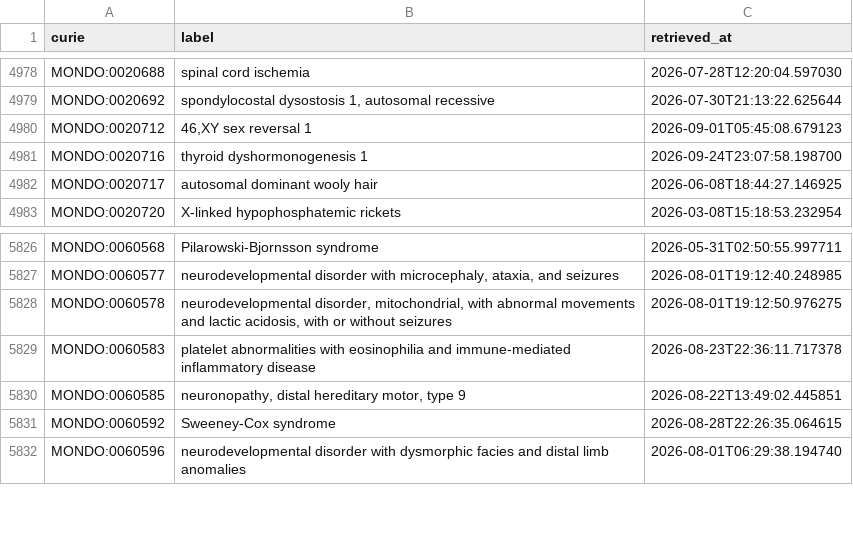
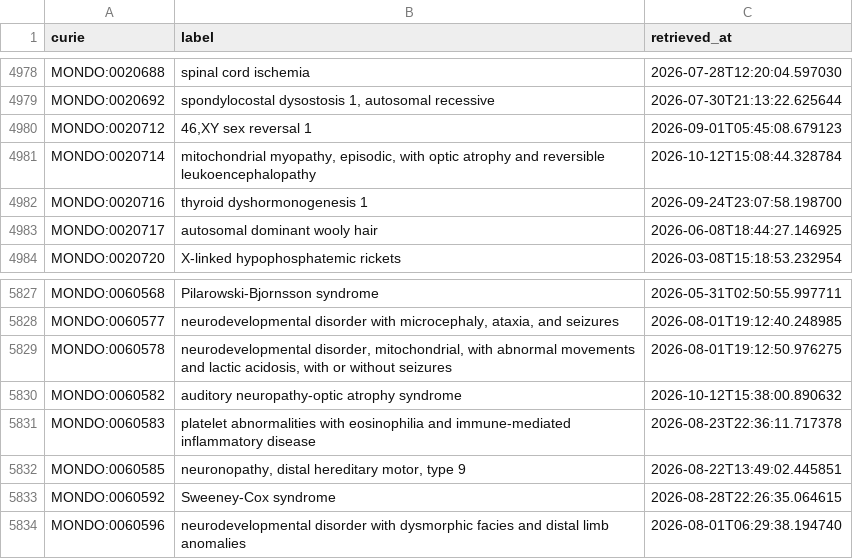
Before and after one commit to AnastasiyaKuznetsova/dismech, a CSV file: cache/mondo/terms.csv, drawn as a sheet; only a part is shown, gaps mark what is left out; the diff names each change by its address in the sheet, - before the commit and + after, or states it on an @@ line.

```diff
--- a/cache/mondo/terms.csv
+++ b/cache/mondo/terms.csv
+row 4981: MONDO:0020714 | mitochondrial myopathy, episodic, with optic atrophy and reversible leukoencephalopathy | 2026-10-12T15:08:44.328784
+row 5830: MONDO:0060582 | auditory neuropathy-optic atrophy syndrome | 2026-10-12T15:38:00.890632
```
Also changed, not shown: cache/enums/diseaseterm_b84b03ef2175.csv, cache/go/terms.csv, 24 other files.
